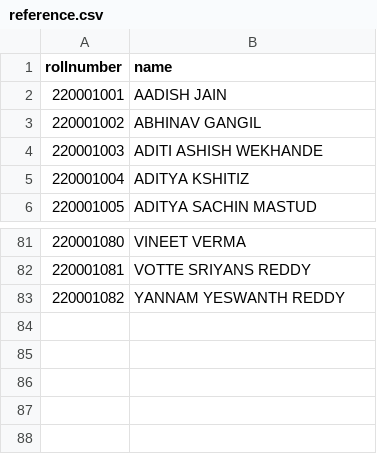
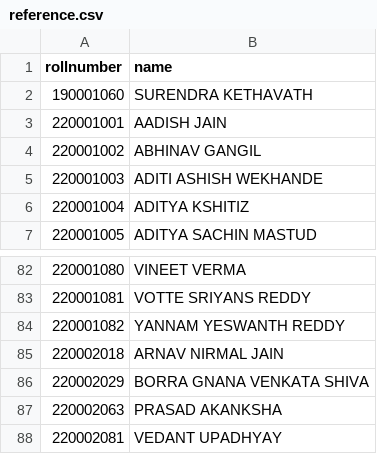
Before and after one commit to LED-0102/Class-attendance-system, a CSV file: src/reference.csv, drawn as a sheet; only a part is shown, gaps mark what is left out; the diff names each change by its address in the sheet, - before the commit and + after, or states it on an @@ line.

```diff
--- a/src/reference.csv
+++ b/src/reference.csv
+row 2: 190001060 | SURENDRA KETHAVATH
+row 85: 220002018 | ARNAV NIRMAL JAIN
+row 86: 220002029 | BORRA GNANA VENKATA SHIVA
+row 87: 220002063 | PRASAD AKANKSHA
+row 88: 220002081 | VEDANT UPADHYAY
```
Also changed, not shown: 13 other files.
